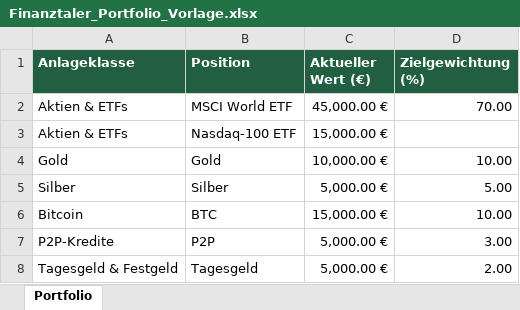
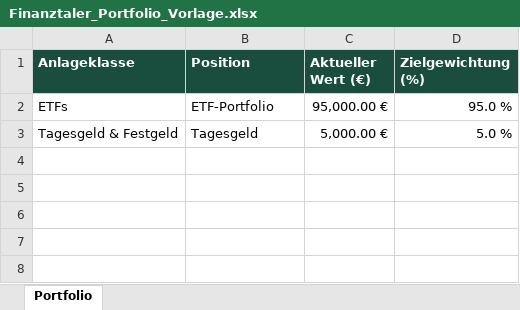
Before and after one commit to FLip32I/finanztaler, an Excel workbook: rechner/portfolio-allocation-check/Finanztaler_Portfolio_Vorlage.xlsx, sheet Portfolio, drawn as a sheet; values as stored, in another font and other column widths than the file's, no borders; removed rows and columns are numbered as before the commit, all else as after; the diff names each change by its address in the sheet, - before the commit and + after, or states it on an @@ line.

```diff
--- a/rechner/portfolio-allocation-check/Finanztaler_Portfolio_Vorlage.xlsx (sheet Portfolio)
+++ b/rechner/portfolio-allocation-check/Finanztaler_Portfolio_Vorlage.xlsx (sheet Portfolio)
-row 2: Aktien & ETFs | MSCI World ETF | 45,000.00 € | 70.00
-row 3: Aktien & ETFs | Nasdaq-100 ETF | 15,000.00 €
-row 4: Gold | Gold | 10,000.00 € | 10.00
-row 5: Silber | Silber | 5,000.00 € | 5.00
-row 6: Bitcoin | BTC | 15,000.00 € | 10.00
-row 7: P2P-Kredite | P2P | 5,000.00 € | 3.00
+row 2: ETFs | ETF-Portfolio | 95,000.00 € | 95.0 %
-D3 (Zielgewichtung (%)): 2.00
+D3 (Zielgewichtung (%)): 5.0 %
```
Also changed, not shown: 1 other file.
